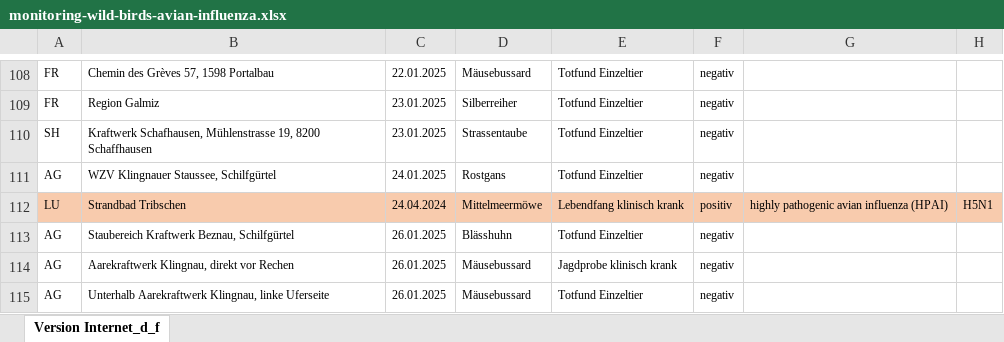
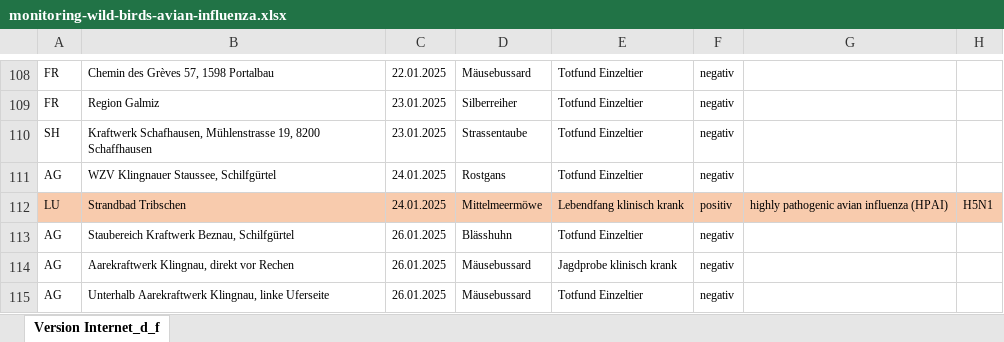
Before and after one commit to BLV-OSAV-USAV/data.blv.admin.ch, an Excel workbook: ogd/monitoring_wild_birds_avian_influenza/input/monitoring-wild-birds-avian-influenza.xlsx, sheet Version Internet_d_f, drawn as a sheet; only a part is shown, gaps mark what is left out; values as stored, in another font and other column widths than the file's, no borders; the diff names each change by its address in the sheet, - before the commit and + after, or states it on an @@ line.

Commit message:
Add files via upload

```diff
--- a/ogd/monitoring_wild_birds_avian_influenza/input/monitoring-wild-birds-avian-influenza.xlsx (sheet Version Internet_d_f)
+++ b/ogd/monitoring_wild_birds_avian_influenza/input/monitoring-wild-birds-avian-influenza.xlsx (sheet Version Internet_d_f)
-C112: 24.04.2024
+C112: 24.01.2025
```
